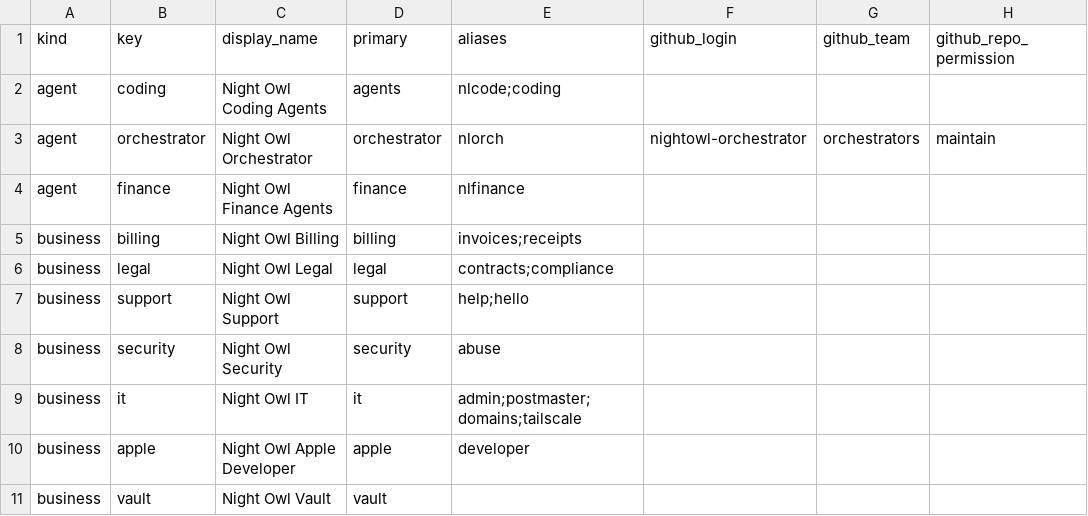
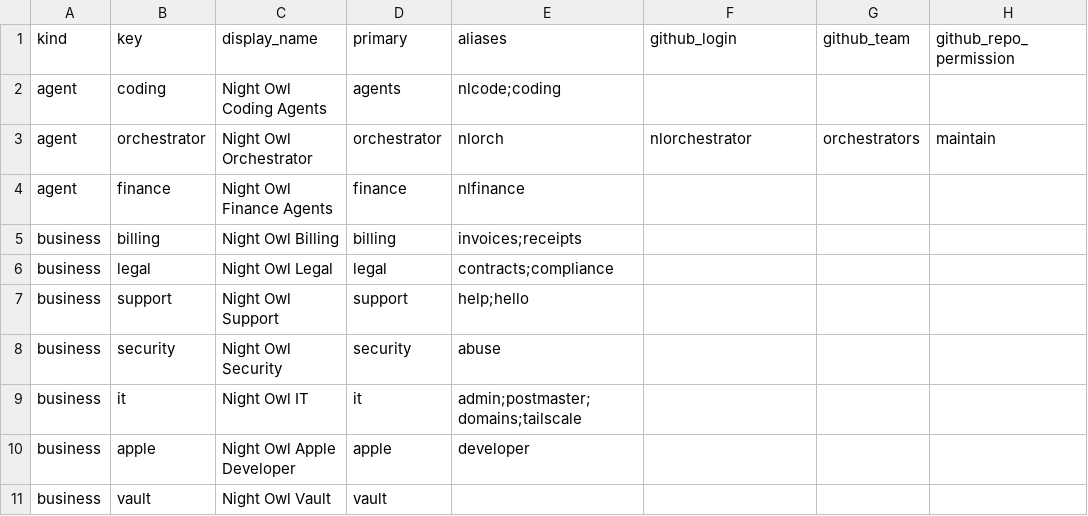
Before and after one commit to NightOwl-Labs/agentbox, a CSV file: identity/identities.csv, drawn as a sheet.

```diff
--- a/identity/identities.csv
+++ b/identity/identities.csv
@@ -2,3 +2,3 @@ kind,key,display_name,primary,aliases,github_login,github_team,github_repo_permi
 agent,coding,Night Owl Coding Agents,agents,nlcode;coding,,,
-agent,orchestrator,Night Owl Orchestrator,orchestrator,nlorch,nightowl-orchestrator,orchestrators,maintain
+agent,orchestrator,Night Owl Orchestrator,orchestrator,nlorch,nlorchestrator,orchestrators,maintain
 agent,finance,Night Owl Finance Agents,finance,nlfinance,,,
```
Also changed, not shown: 4 other files.
